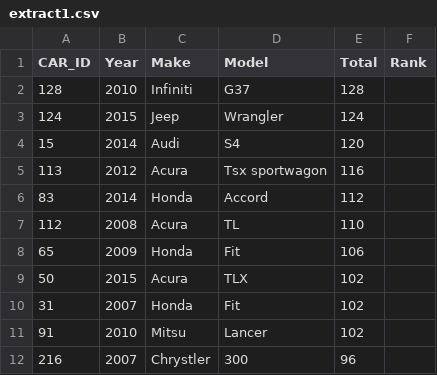
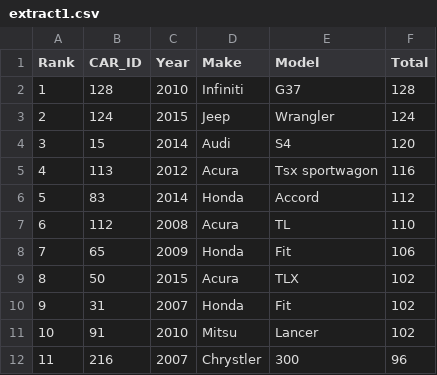
Before and after one commit to Angelakg/CISC-3140-MW2, a CSV file: Lab_2/extract1.csv, drawn as a sheet; only a part is shown; removed rows and columns are numbered as before the commit, all else as after; the diff names each change by its address in the sheet, - before the commit and + after, or states it on an @@ line.

```diff
--- a/Lab_2/extract1.csv
+++ b/Lab_2/extract1.csv
+column A (Rank), rows 2-12: 1 | 2 | 3 | 4 | 5 | 6 | 7 | 8 | 9 | 10 | 11
-column F (Rank), empty
```
Also changed, not shown: 4 other files.
